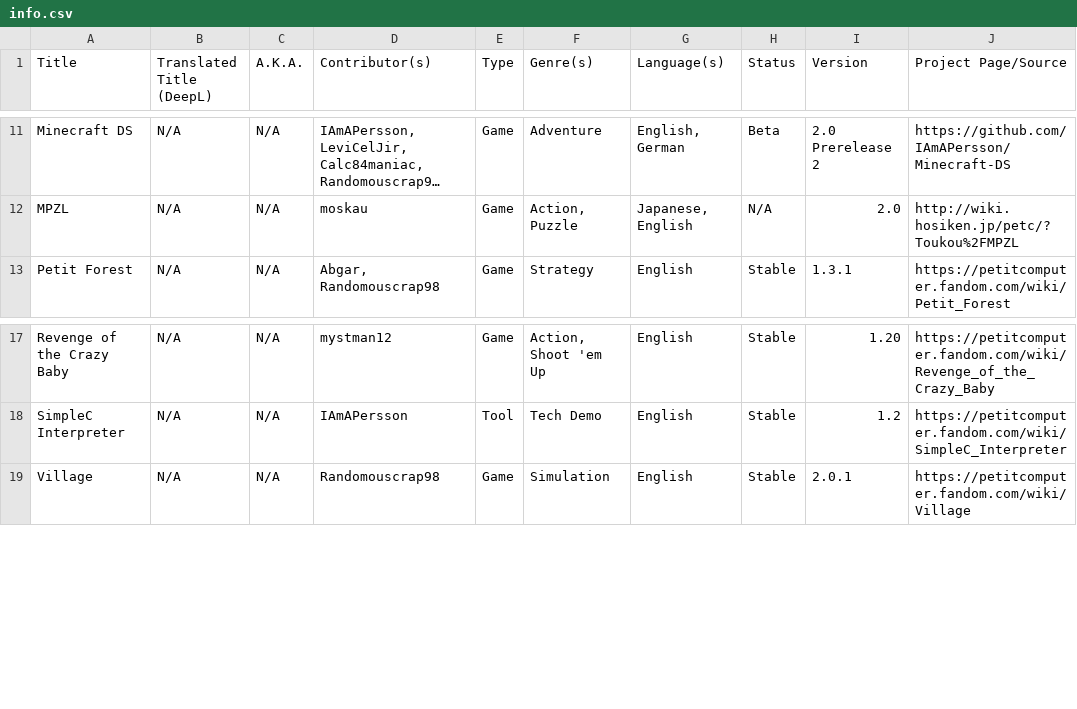
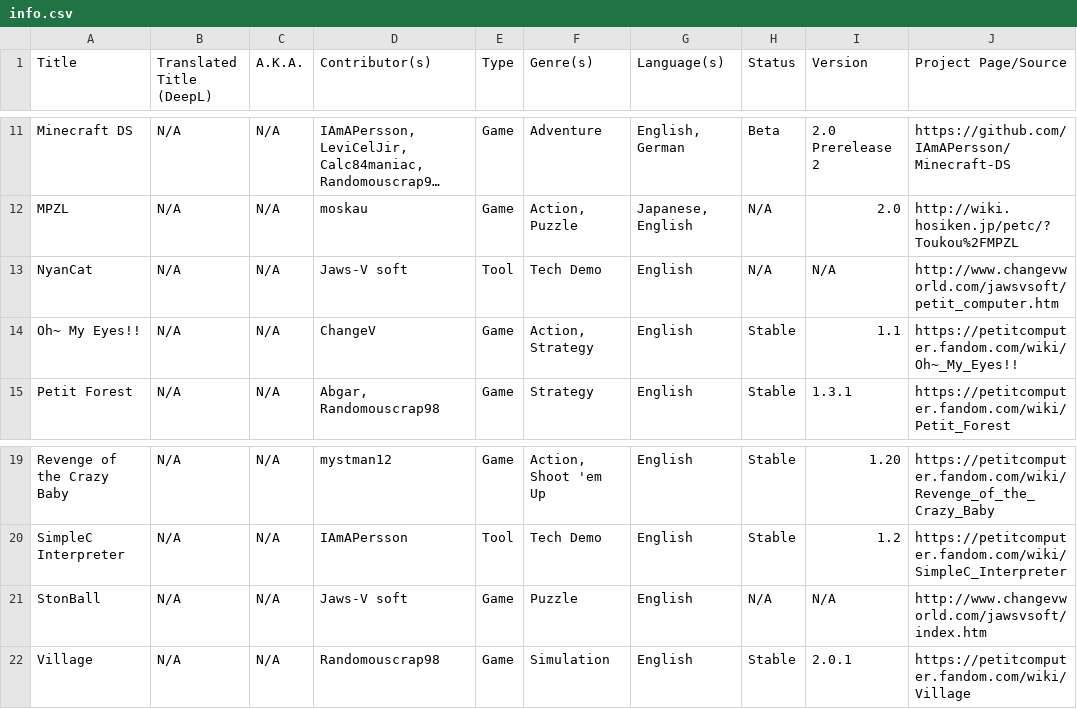
Before and after one commit to Minxrod/PetitRepo, a CSV file: -1_main/info.csv, drawn as a sheet; only a part is shown, gaps mark what is left out; long unchanged cells end in …; the diff names each change by its address in the sheet, - before the commit and + after, or states it on an @@ line.

```diff
--- a/-1_main/info.csv
+++ b/-1_main/info.csv
+row 13: NyanCat | N/A | N/A | Jaws-V soft | Tool | Tech Demo | English | N/A | N/A | http://www.changevworld.com/jawsvsoft/petit_computer.htm
+row 14: Oh~ My Eyes!! | N/A | N/A | ChangeV | Game | Action, Strategy | English | Stable | 1.1 | https://petitcomputer.fandom.com/wiki/Oh~_My_Eyes!!
+row 21: StonBall | N/A | N/A | Jaws-V soft | Game | Puzzle | English | N/A | N/A | http://www.changevworld.com/jawsvsoft/index.htm
```
Also changed, not shown: 39 other files.
